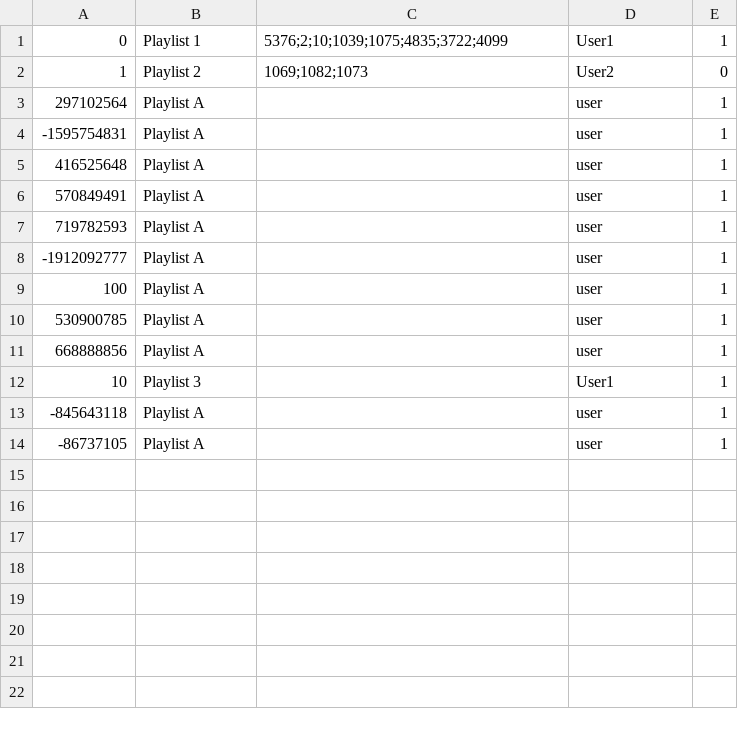
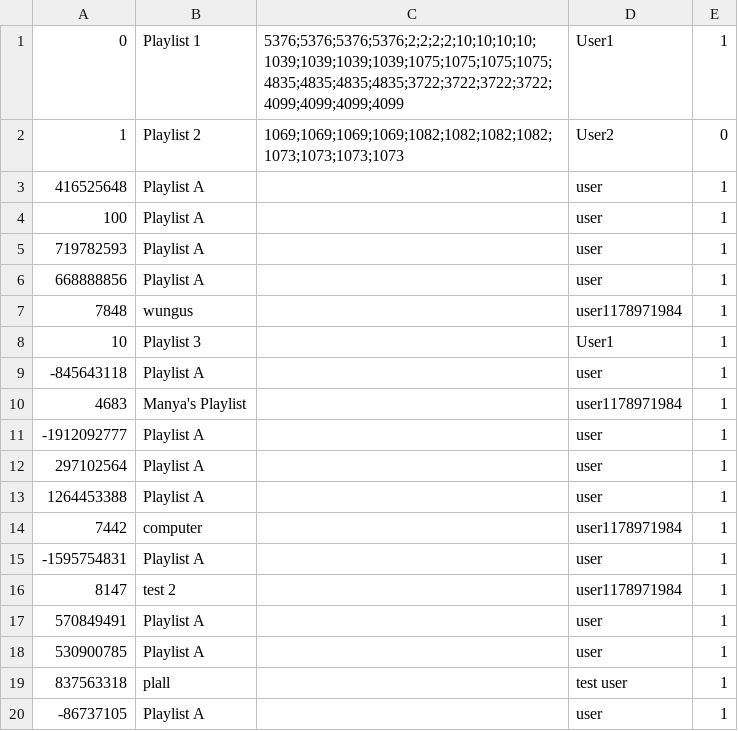
Before and after one commit to CSC207-2022F-UofT/course-project-team-communify, a CSV file: src/main/java/Database/playlists.csv, drawn as a sheet.

Commit message:
Corrected ver of create playlist use case

```diff
--- a/src/main/java/Database/playlists.csv
+++ b/src/main/java/Database/playlists.csv
@@ -1,14 +1,20 @@
-0,Playlist 1,5376;2;10;1039;1075;4835;3722;4099,User1,1
-1,Playlist 2,1069;1082;1073,User2,0
-297102564,Playlist A,,user,1
--1595754831,Playlist A,,user,1
+0,Playlist 1,5376;5376;5376;5376;2;2;2;2;10;10;10;10;1039;1039;1039;1039;1075;1075;1075;1075;4835;4835;4835;4835;3722;3722;3722;3722;4099;4099;4099;4099,User1,1
+1,Playlist 2,1069;1069;1069;1069;1082;1082;1082;1082;1073;1073;1073;1073,User2,0
 416525648,Playlist A,,user,1
-570849491,Playlist A,,user,1
+100,Playlist A,,user,1
 719782593,Playlist A,,user,1
--1912092777,Playlist A,,user,1
-100,Playlist A,,user,1
-530900785,Playlist A,,user,1
 668888856,Playlist A,,user,1
+7848,wungus ,,user1178971984,1
 10,Playlist 3,,User1,1
 -845643118,Playlist A,,user,1
+4683,Manya's Playlist,,user1178971984,1
+-1912092777,Playlist A,,user,1
+297102564,Playlist A,,user,1
+1264453388,Playlist A,,user,1
+7442,computer,,user1178971984,1
+-1595754831,Playlist A,,user,1
+8147,test 2,,user1178971984,1
+570849491,Playlist A,,user,1
+530900785,Playlist A,,user,1
+837563318,plall,,test user,1
 -86737105,Playlist A,,user,1
```
Also changed, not shown: 6 other files.
